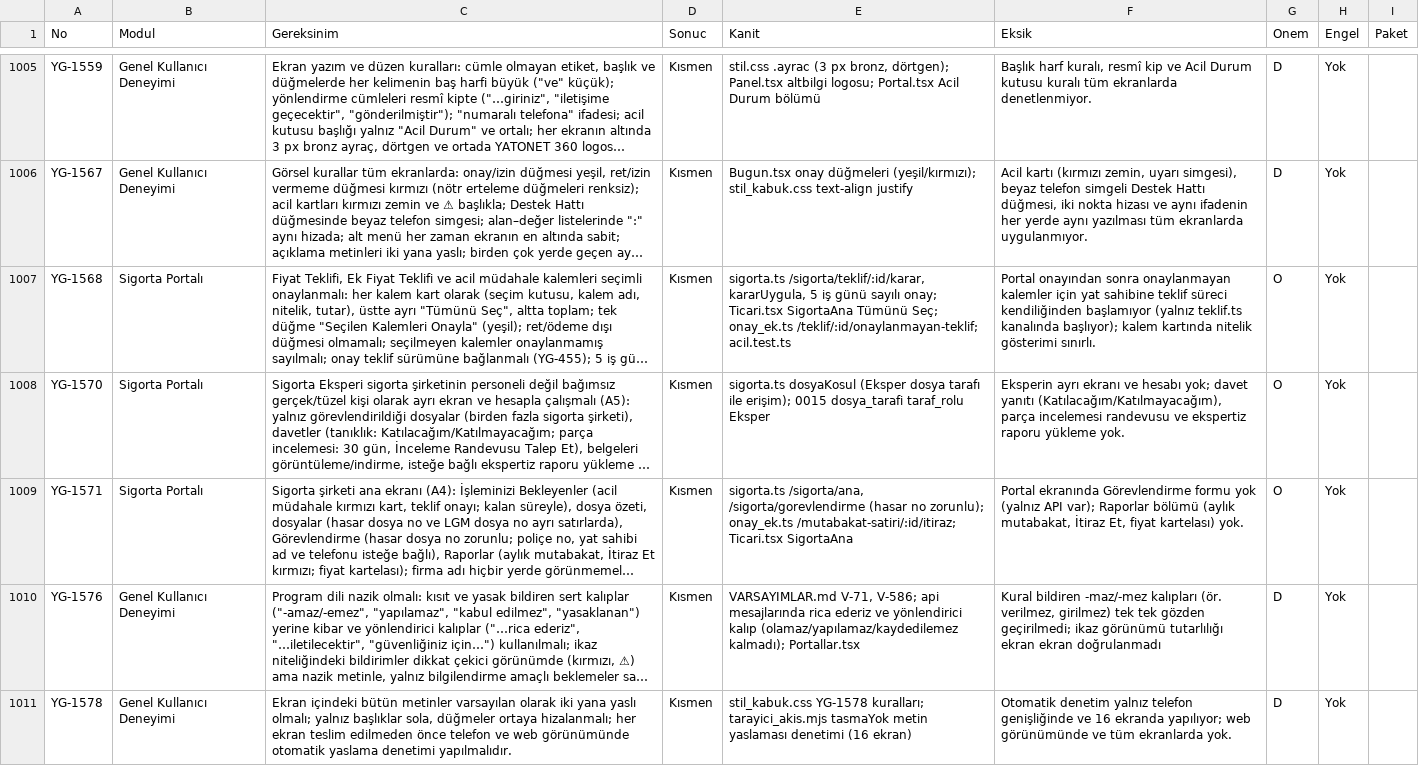
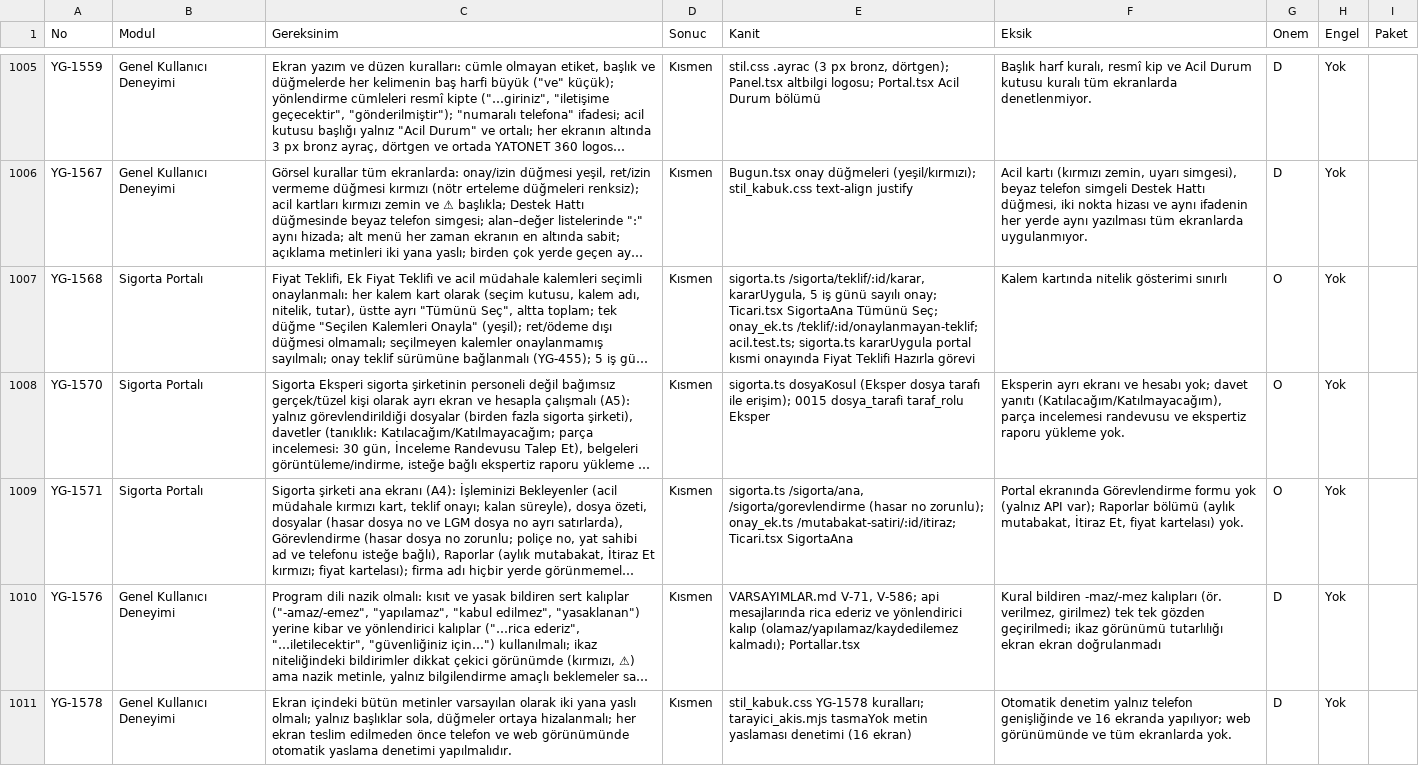
Before and after one commit to uakpinar722/YATONET360, a TSV file: KALAN_IS.tsv, drawn as a sheet; only a part is shown, gaps mark what is left out; long unchanged cells end in …; the diff covers the shown part only; the diff names each change by its address in the sheet, - before the commit and + after, or states it on an @@ line.

```diff
--- a/KALAN_IS.tsv
+++ b/KALAN_IS.tsv
-E1007 (Kanit): …onay_ek.ts /teklif/:id/onaylanmayan-teklif; acil.test.ts
+E1007 (Kanit): …onay_ek.ts /teklif/:id/onaylanmayan-teklif; acil.test.ts; sigorta.ts kararUygula portal kısmi onayında Fiyat Teklifi Hazırla görevi
-F1007 (Eksik): Portal onayından sonra onaylanmayan kalemler için yat sahibine teklif süreci kendiliğinden başlamıyor (yalnız teklif.ts kanalında başlıyor); kalem kartında nitelik gösterimi sınırlı.
+F1007 (Eksik): Kalem kartında nitelik gösterimi sınırlı
```
Also changed, not shown: 31 edited cells elsewhere in this file, 21 other files.
